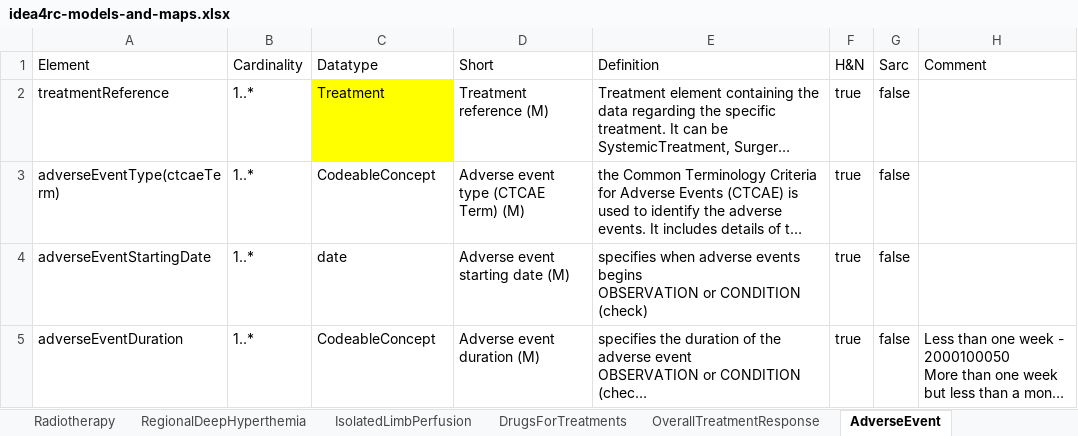
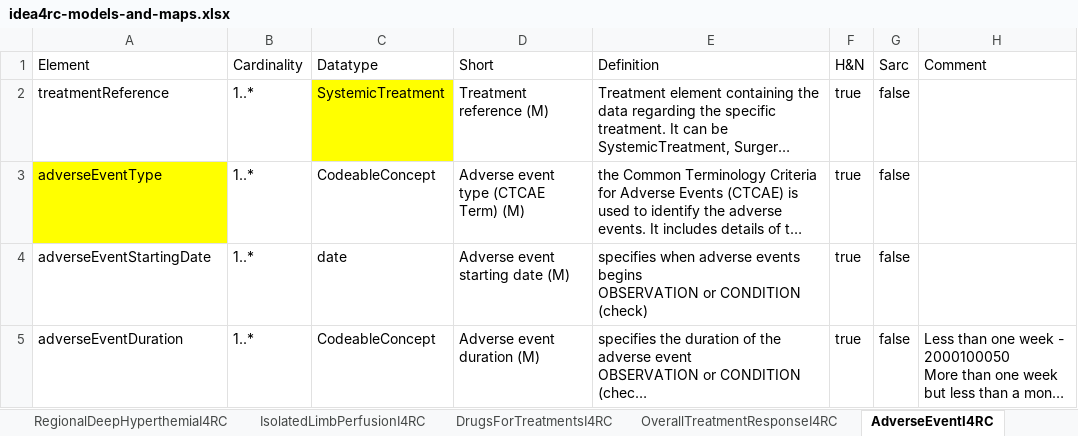
Before and after one commit to hl7-eu/idea4rc, an Excel workbook: src-models/idea4rc-models-and-maps.xlsx, sheet AdverseEventI4RC, drawn as a sheet; long unchanged cells end in …; values as stored, in another font and other column widths than the file's, no borders; the diff names each change by its address in the sheet, - before the commit and + after, or states it on an @@ line.

```diff
--- a/src-models/idea4rc-models-and-maps.xlsx (sheet AdverseEventI4RC)
+++ b/src-models/idea4rc-models-and-maps.xlsx (sheet AdverseEventI4RC)
-sheet tab: RegionalDeepHyperthemia
+sheet tab: RegionalDeepHyperthemiaI4RC
-sheet tab: IsolatedLimbPerfusion
+sheet tab: IsolatedLimbPerfusionI4RC
-sheet tab: DrugsForTreatments
+sheet tab: DrugsForTreatmentsI4RC
-sheet tab: OverallTreatmentResponse
+sheet tab: OverallTreatmentResponseI4RC
-sheet tab: AdverseEvent
+sheet tab: AdverseEventI4RC
-C2 (Datatype): Treatment
+C2 (Datatype): SystemicTreatment
-A3 (Element): adverseEventType(ctcaeTerm)
+A3 (Element): adverseEventType
-A3 fill: none
+A3 fill: #FFFF00
```
Also changed, not shown: sheet RadiotherapyI4RC, sheet OverallTreatmentResponseI4RC, sheet SystemicTreatmentI4RC, sheet Subject2FHIR, sheet DrugsForTreatmentsI4RC, other sheet tabs, 15 other files.
